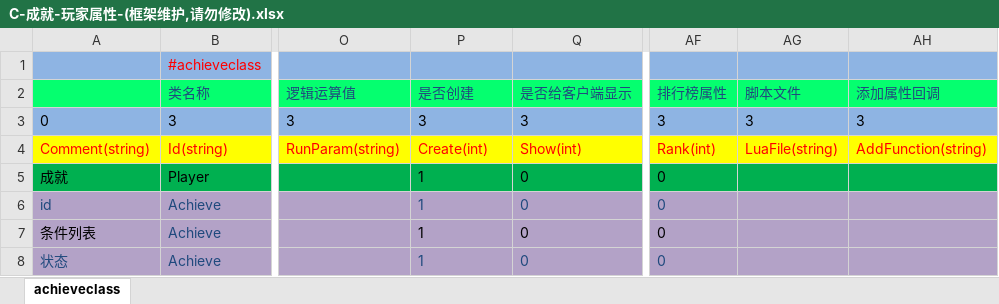
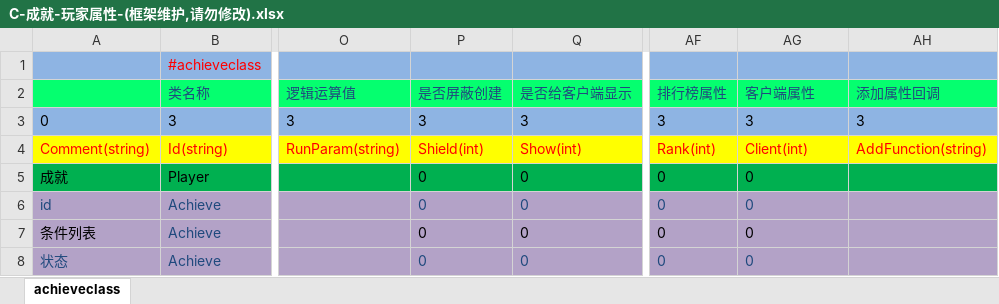
Before and after one commit to lori227/Fighter, an Excel workbook: Resource/excel/C-成就-玩家属性-(框架维护,请勿修改).xlsx, sheet achieveclass, drawn as a sheet; only a part is shown, gaps mark what is left out; values as stored, in another font and other column widths than the file's, no borders; the diff names each change by its address in the sheet, - before the commit and + after, or states it on an @@ line.

```diff
--- a/Resource/excel/C-成就-玩家属性-(框架维护,请勿修改).xlsx (sheet achieveclass)
+++ b/Resource/excel/C-成就-玩家属性-(框架维护,请勿修改).xlsx (sheet achieveclass)
-P2: 是否创建
+P2: 是否屏蔽创建
-AG2: 脚本文件
+AG2: 客户端属性
-P4 (是否屏蔽创建): Create(int)
+P4 (是否屏蔽创建): Shield(int)
-AG4 (客户端属性): LuaFile(string)
+AG4 (客户端属性): Client(int)
-P5:P8 (是否屏蔽创建): 1
+P5:P8 (是否屏蔽创建): 0
-AG5:AG8 (客户端属性): (empty)
+AG5:AG8 (客户端属性): 0
```
Also changed, not shown: Resource/excel/G-关系-玩家属性-(框架维护,请勿修改).xlsx, Resource/excel/S-商店-玩家属性-(框架维护,请勿修改).xlsx, 32 other files.
